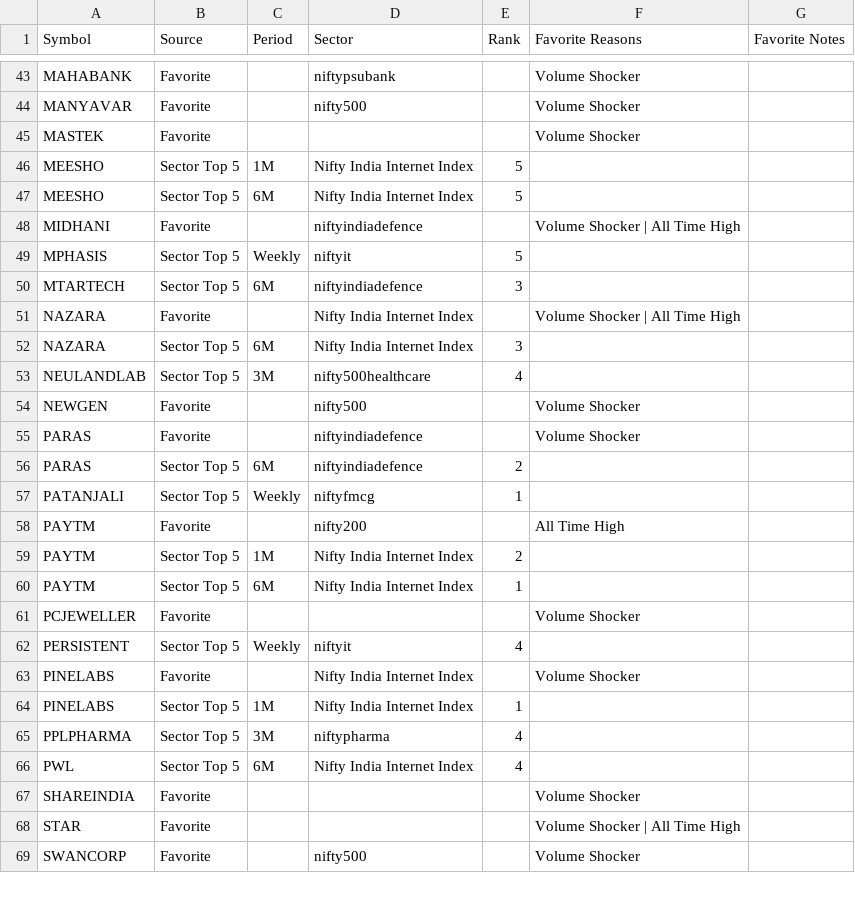
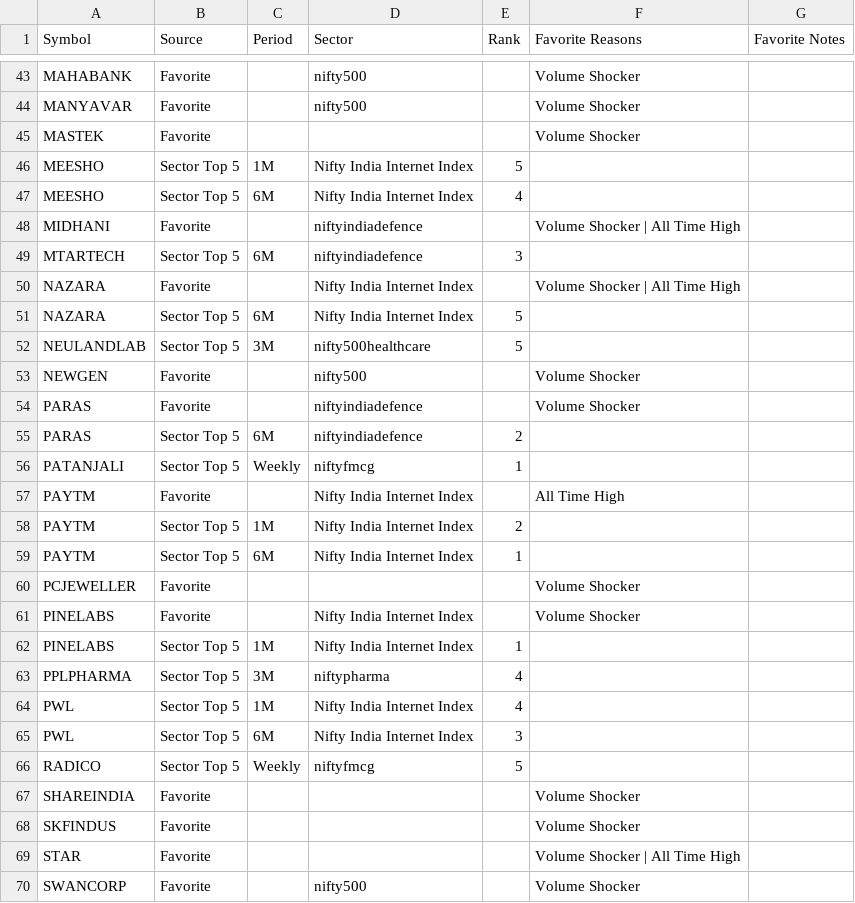
Before and after one commit to surajpjoshi/combined-stockstory, a CSV file: rsi/My-Stocks.csv, drawn as a sheet; only a part is shown, gaps mark what is left out; removed rows and columns are numbered as before the commit, all else as after; the diff covers the shown part only; the diff names each change by its address in the sheet, - before the commit and + after, or states it on an @@ line.

```diff
--- a/rsi/My-Stocks.csv
+++ b/rsi/My-Stocks.csv
-D43 (Sector): niftypsubank
+D43 (Sector): nifty500
-E47 (Rank): 5
+E47 (Rank): 4
-row 49: MPHASIS | Sector Top 5 | Weekly | niftyit | 5
-E51 (Rank): 3
+E51 (Rank): 5
-E52 (Rank): 4
+E52 (Rank): 5
-D57 (Sector): nifty200
+D57 (Sector): Nifty India Internet Index
-row 62: PERSISTENT | Sector Top 5 | Weekly | niftyit | 4
-C64 (Period): 6M
+C64 (Period): 1M
+row 65: PWL | Sector Top 5 | 6M | Nifty India Internet Index | 3
+row 66: RADICO | Sector Top 5 | Weekly | niftyfmcg | 5
+row 68: SKFINDUS | Favorite |  |  |  | Volume Shocker
```
Also changed, not shown: 6 added rows, 6 removed rows and 16 edited cells elsewhere in this file, rsi/RSI_Monitoring_State.csv, rsi/latest_results.csv, 3 other files.
